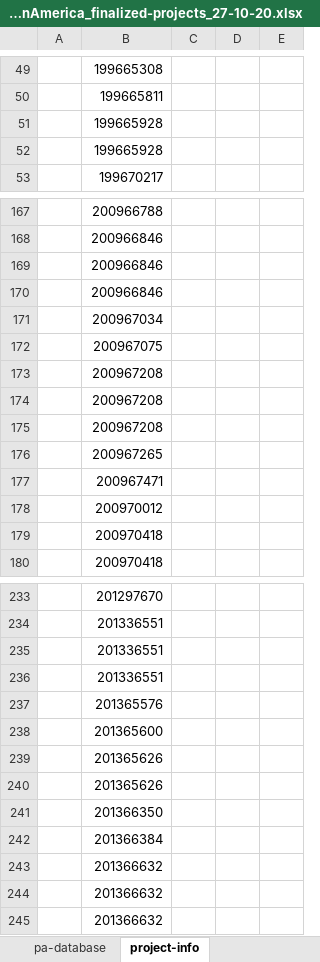
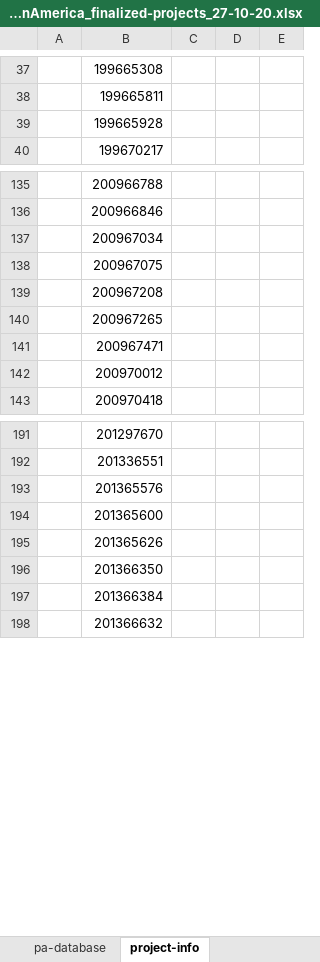
Before and after one commit to openkfw/mapme.protectedareas, an Excel workbook: 1_pre-processing/wdpa-kfw/LatinAmerica_finalized-projects_27-10-20.xlsx, sheet project-info, drawn as a sheet; only a part is shown, gaps mark what is left out; values as stored, in another font and other column widths than the file's, no cell formats; removed rows and columns are numbered as before the commit, all else as after; the diff covers the shown part only; the diff names each change by its address in the sheet, - before the commit and + after, or states it on an @@ line.

```diff
--- a/1_pre-processing/wdpa-kfw/LatinAmerica_finalized-projects_27-10-20.xlsx (sheet project-info)
+++ b/1_pre-processing/wdpa-kfw/LatinAmerica_finalized-projects_27-10-20.xlsx (sheet project-info)
-row 51:  | 199665928
-row 169:  | 200966846
-row 170:  | 200966846
-row 173:  | 200967208
-row 174:  | 200967208
-row 179:  | 200970418
-row 235:  | 201336551
-row 236:  | 201336551
-row 240:  | 201365626
-row 243:  | 201366632
-row 244:  | 201366632
```
Also changed, not shown: 3 added rows, 53 removed rows and 6 edited cells elsewhere in this sheet, sheet pa-database, cell formats, 1 other file.
